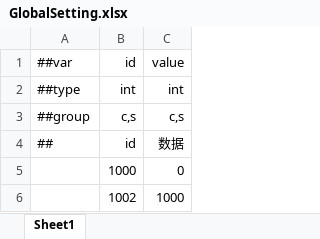
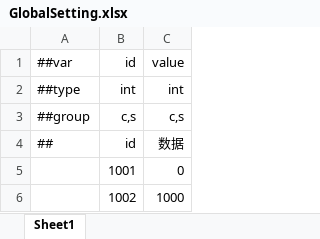
Before and after one commit to 15210087375/Unity6, an Excel workbook: Luban/DataTables/Datas/GlobalSetting.xlsx, sheet Sheet1, drawn as a sheet; values as stored, in another font and other column widths than the file's, no borders; the diff names each change by its address in the sheet, - before the commit and + after, or states it on an @@ line.

```diff
--- a/Luban/DataTables/Datas/GlobalSetting.xlsx (sheet Sheet1)
+++ b/Luban/DataTables/Datas/GlobalSetting.xlsx (sheet Sheet1)
-B5: 1000
+B5: 1001
```
Also changed, not shown: Luban/DataTables/Datas/Exdata.xlsx, Luban/DataTables/Datas/HomeTab.xlsx, 54 other files.
